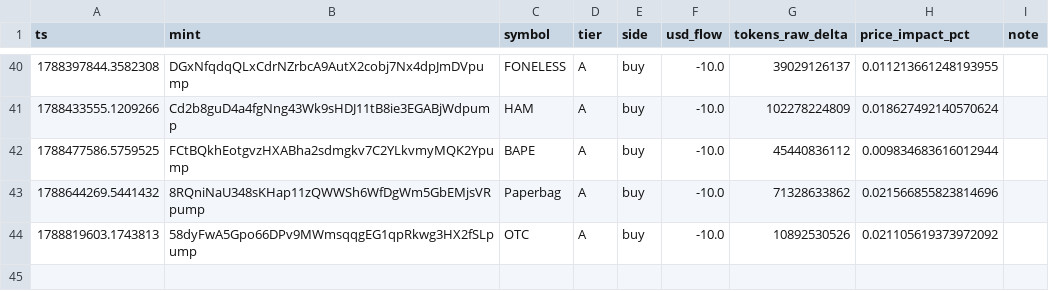
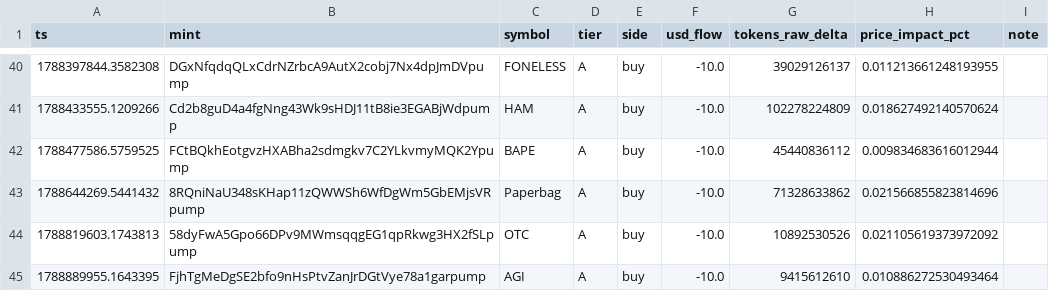
Before and after one commit to yousefjan2007-crypto/solana_screener, a CSV file: data/paper_ledger.csv, drawn as a sheet; only a part is shown, gaps mark what is left out.

```diff
--- a/data/paper_ledger.csv
+++ b/data/paper_ledger.csv
@@ -44 +44,2 @@ ts,mint,symbol,tier,side,usd_flow,tokens_raw_delta,price_impact_pct,note
 1788819603.1743813,58dyFwA5Gpo66DPv9MWmsqqgEG1qpRkwg3HX2fSLpump,OTC,A,buy,-10.0,10892530526,0.021105619373972092,
+1788889955.1643395,FjhTgMeDgSE2bfo9nHsPtvZanJrDGtVye78a1garpump,AGI,A,buy,-10.0,9415612610,0.010886272530493464,
```
Also changed, not shown: 5 other files.
